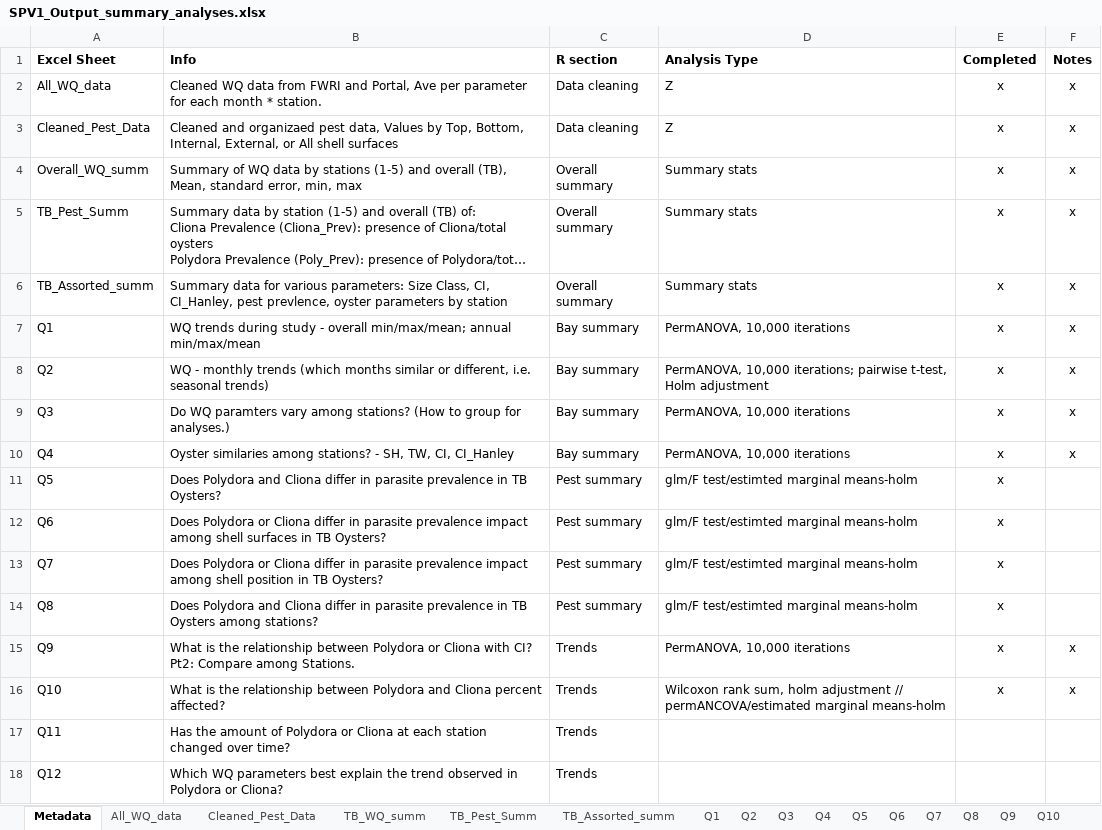
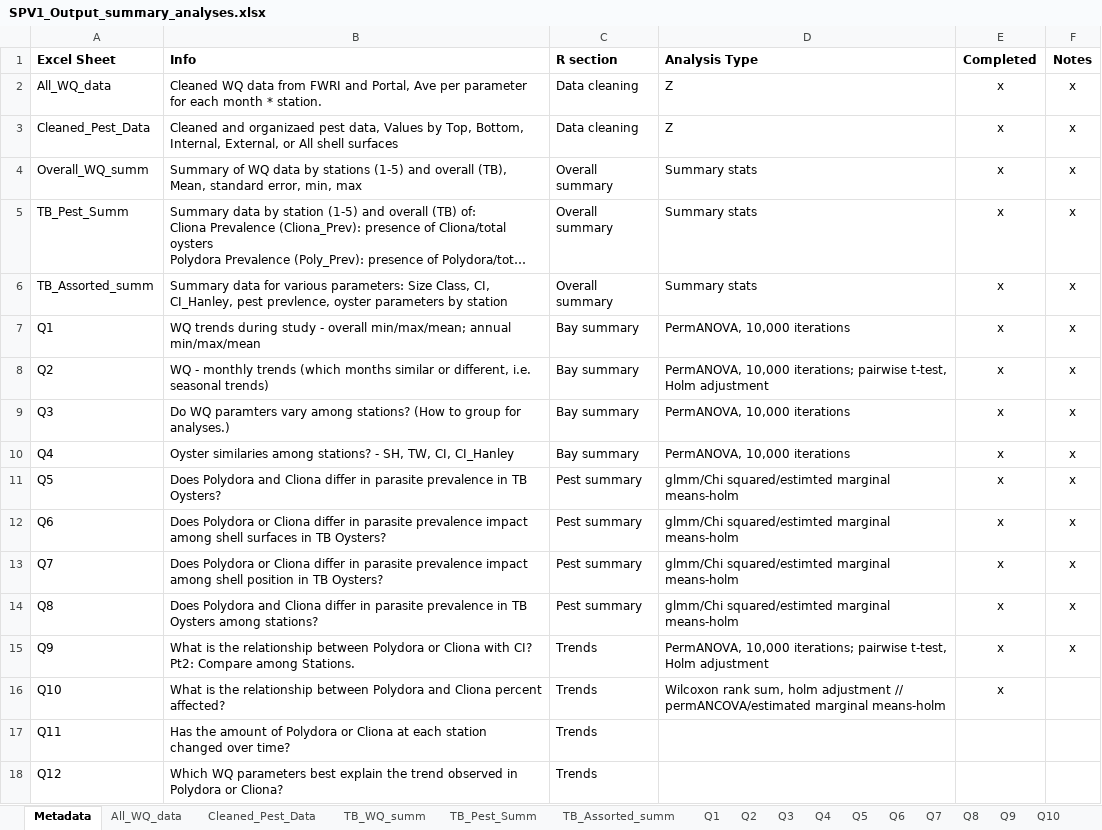
Before and after one commit to E-Levine/Oyster-Projects, an Excel workbook: SPV1_Output_summary_analyses.xlsx, sheet Metadata, drawn as a sheet; long unchanged cells end in …; values as stored, in another font and other column widths than the file's, no borders; the diff names each change by its address in the sheet, - before the commit and + after, or states it on an @@ line.

```diff
--- a/SPV1_Output_summary_analyses.xlsx (sheet Metadata)
+++ b/SPV1_Output_summary_analyses.xlsx (sheet Metadata)
-D11:D14 (Analysis Type): glm/F test/estimted marginal means-holm
+D11:D14 (Analysis Type): glmm/Chi squared/estimted marginal means-holm
-F11:F14 (Notes): (empty)
+F11:F14 (Notes): x
-D15 (Analysis Type): PermANOVA, 10,000 iterations
+D15 (Analysis Type): PermANOVA, 10,000 iterations; pairwise t-test, Holm adjustment
-F16 (Notes): x
+F16 (Notes): (empty)
```
Also changed, not shown: sheet Q8, sheet Q6, sheet Q5, sheet Q7, sheet Q9, other sheet tabs, charts or pictures, 3 other files.
